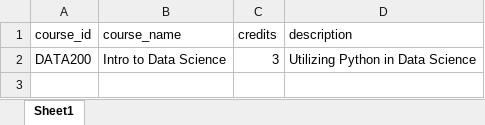
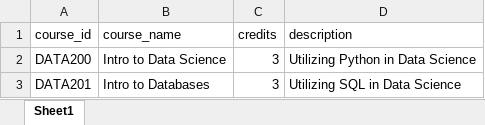
Before and after one commit to lpakingan/Data200-Lab1, an Excel workbook: course.xlsx, sheet Sheet1, drawn as a sheet; values as stored, in another font and other column widths than the file's, no borders; the diff names each change by its address in the sheet, - before the commit and + after, or states it on an @@ line.

Commit message:
Module 5: add staticmethods for get/display functions and refactor, add functionality for get/display courses

```diff
--- a/course.xlsx (sheet Sheet1)
+++ b/course.xlsx (sheet Sheet1)
+row 3: DATA201 | Intro to Databases | 3 | Utilizing SQL in Data Science
```
Also changed, not shown: 2 other files.
